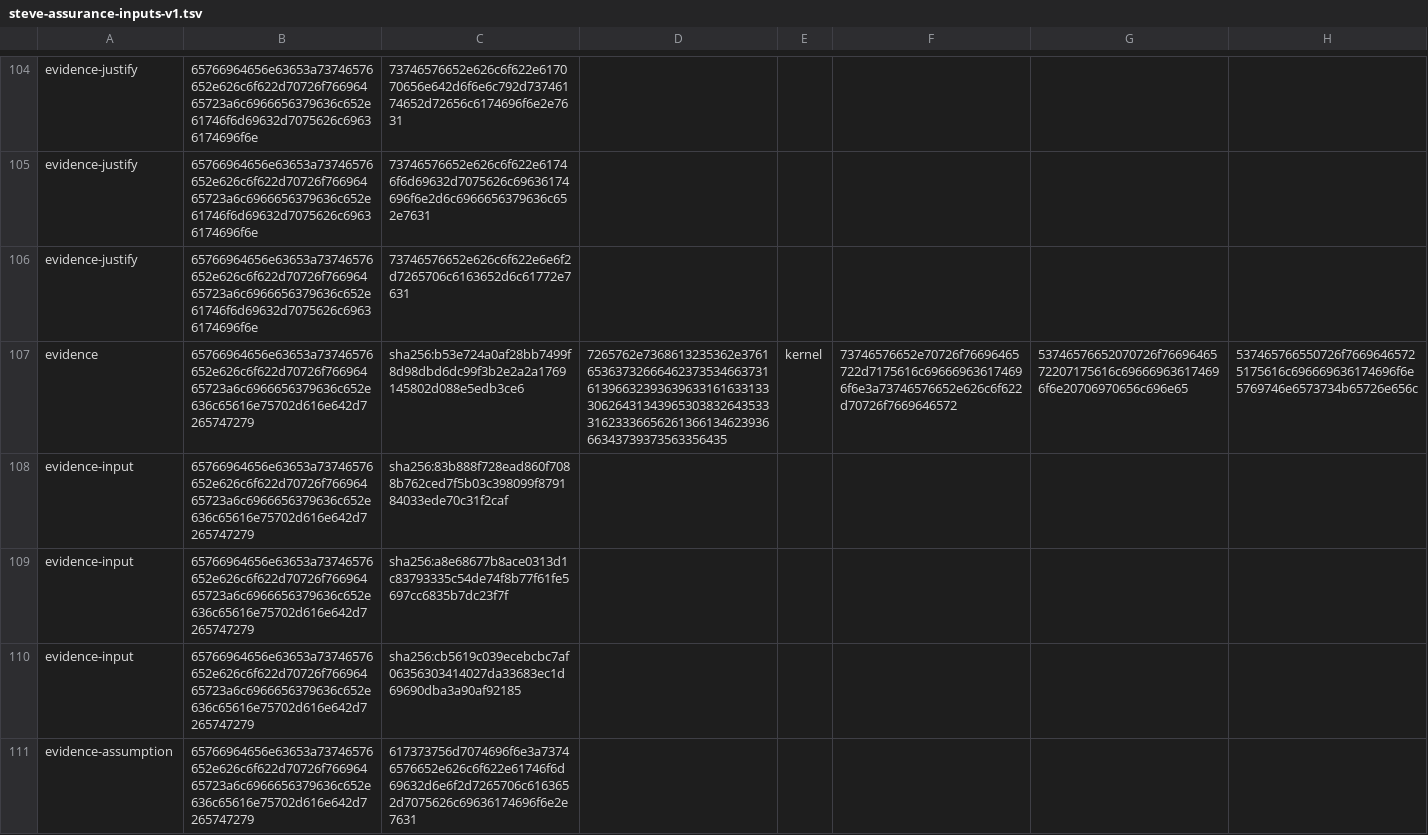
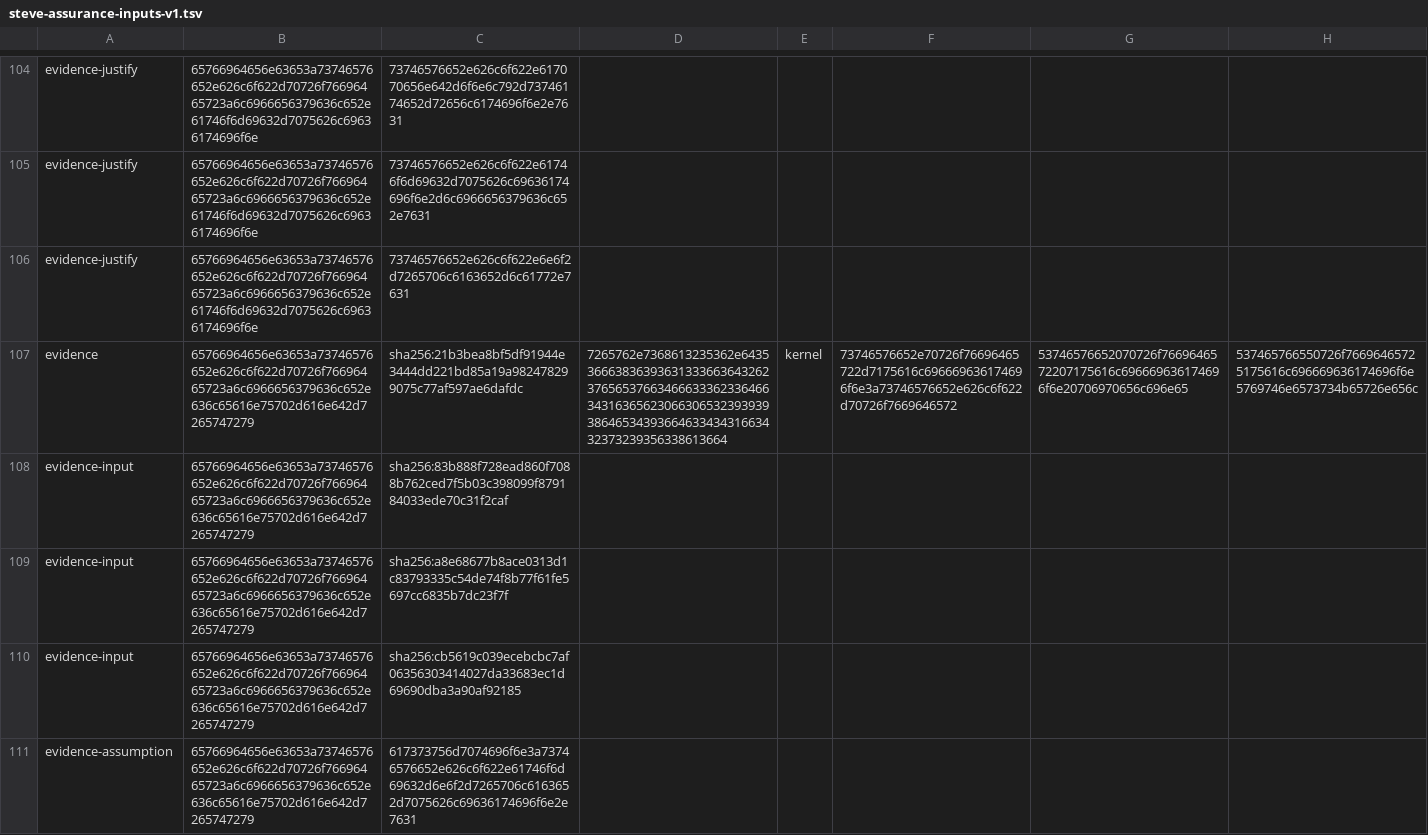
Before and after one commit to abiggerhammer/phil, a TSV file: handoff/phase1/witnesses/steve-assurance-inputs-v1.tsv, drawn as a sheet; only a part is shown, gaps mark what is left out; the diff covers the shown part only; the diff names each change by its address in the sheet, - before the commit and + after, or states it on an @@ line.

```diff
--- a/handoff/phase1/witnesses/steve-assurance-inputs-v1.tsv
+++ b/handoff/phase1/witnesses/steve-assurance-inputs-v1.tsv
-C107: sha256:b53e724a0af28bb7499f8d98dbd6dc99f3b2e2a2a1769145802d088e5edb3ce6
+C107: sha256:21b3bea8bf5df91944e3444dd221bd85a19a982478299075c77af597ae6dafdc
-D107: 7265762e7368613235362e37616536373266646237353466373161396632393639633161633133306264313439653038326435333162333665626136613462393666343739373563356435
+D107: 7265762e7368613235362e64353666383639363133366364326237656537663466633362336466343163656230663065323939393864653439366463343431663432373239356338613664
```
Also changed, not shown: 32 edited cells elsewhere in this file, handoff/phase1/manifest-v1.tsv, handoff/phase1/witnesses/upload-assurance-inputs-v1.tsv.
